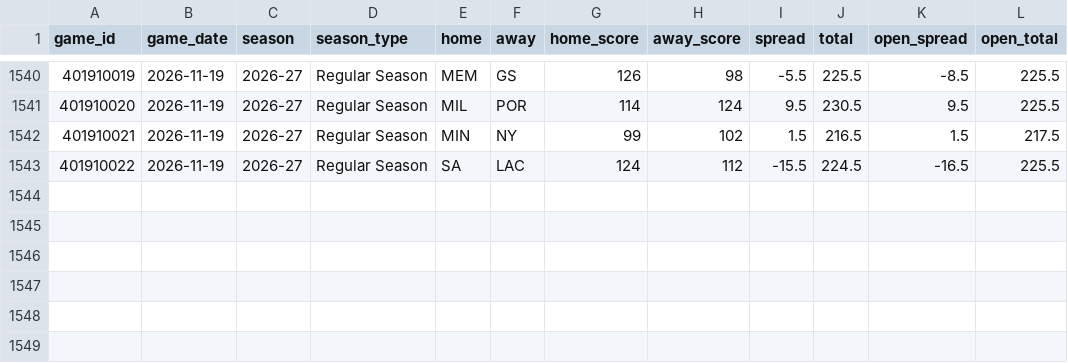
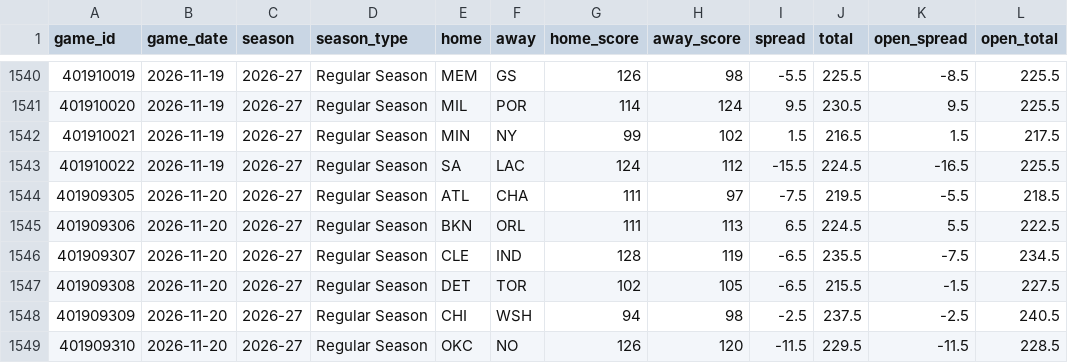
Before and after one commit to Sleepyad/nba-edge, a CSV file: data/games.csv, drawn as a sheet; only a part is shown, gaps mark what is left out; the diff names each change by its address in the sheet, - before the commit and + after, or states it on an @@ line.

```diff
--- a/data/games.csv
+++ b/data/games.csv
+row 1544: 401909305 | 2026-11-20 | 2026-27 | Regular Season | ATL | CHA | 111 | 97 | -7.5 | 219.5 | -5.5 | 218.5
+row 1545: 401909306 | 2026-11-20 | 2026-27 | Regular Season | BKN | ORL | 111 | 113 | 6.5 | 224.5 | 5.5 | 222.5
+row 1546: 401909307 | 2026-11-20 | 2026-27 | Regular Season | CLE | IND | 128 | 119 | -6.5 | 235.5 | -7.5 | 234.5
+row 1547: 401909308 | 2026-11-20 | 2026-27 | Regular Season | DET | TOR | 102 | 105 | -6.5 | 215.5 | -1.5 | 227.5
+row 1548: 401909309 | 2026-11-20 | 2026-27 | Regular Season | CHI | WSH | 94 | 98 | -2.5 | 237.5 | -2.5 | 240.5
+row 1549: 401909310 | 2026-11-20 | 2026-27 | Regular Season | OKC | NO | 126 | 120 | -11.5 | 229.5 | -11.5 | 228.5
```
Also changed, not shown: data/lines.csv, data/paper_bets.csv, 6 other files.
